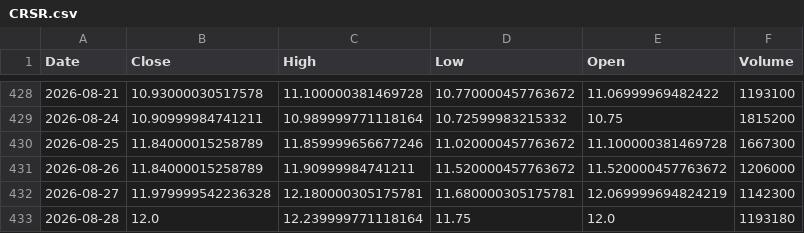
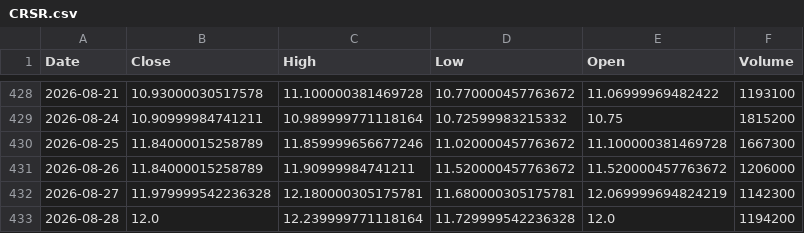
Before and after one commit to Stell0/financealerts, a CSV file: data/CRSR.csv, drawn as a sheet; only a part is shown, gaps mark what is left out.

```diff
--- a/data/CRSR.csv
+++ b/data/CRSR.csv
@@ -432,2 +432,2 @@ Date,Close,High,Low,Open,Volume
 2026-08-27,11.979999542236328,12.180000305175781,11.680000305175781,12.069999694824219,1142300
-2026-08-28,12.0,12.239999771118164,11.75,12.0,1193180
+2026-08-28,12.0,12.239999771118164,11.729999542236328,12.0,1194200
```
Also changed, not shown: data/ANET.csv, data/ASML.csv, 50 other files.
